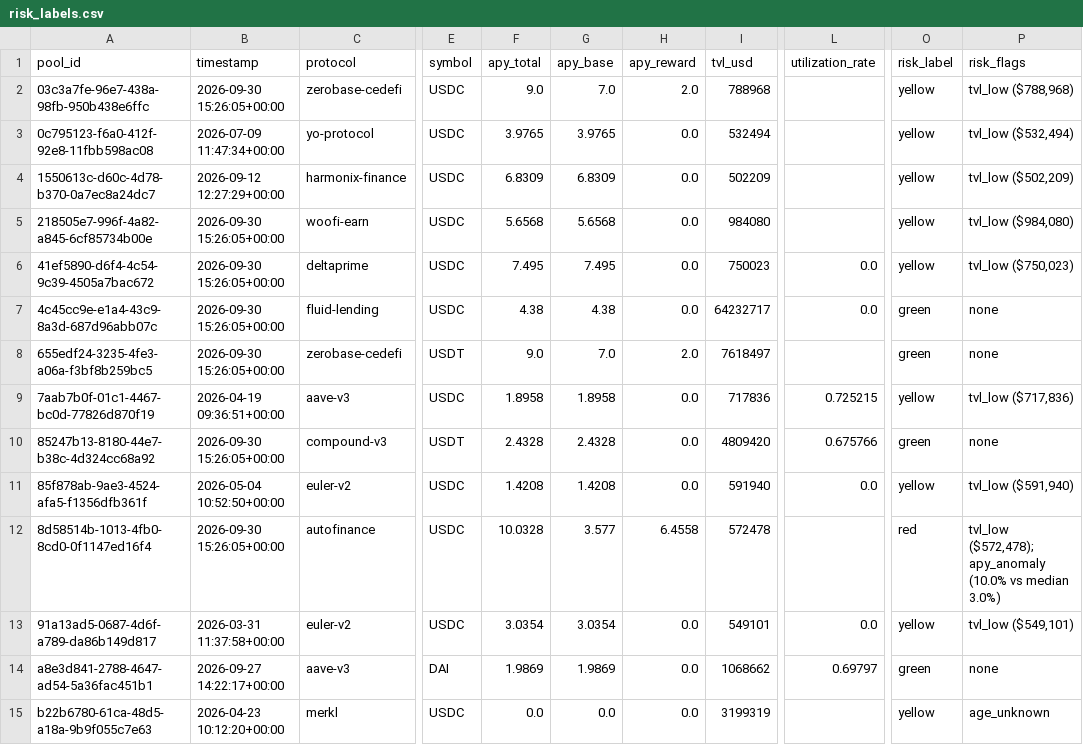
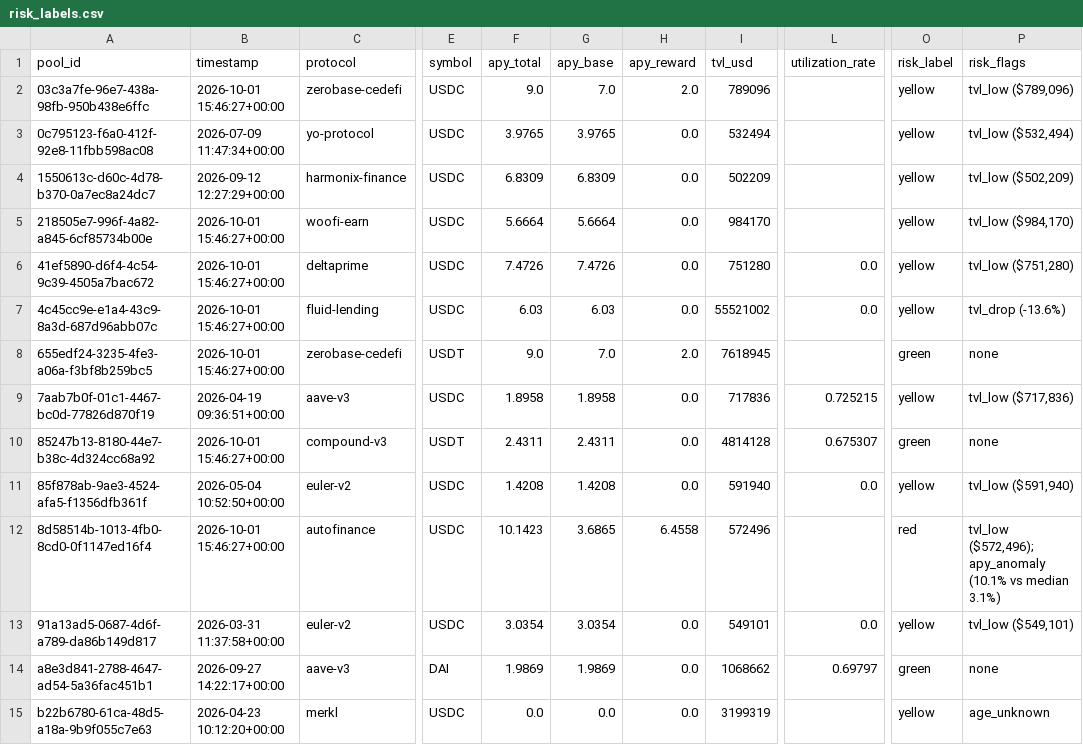
Before and after one commit to m-marcolazzeri/defi-monitor, a CSV file: data/risk_labels.csv, drawn as a sheet; only a part is shown, gaps mark what is left out; the diff covers the shown part only; the diff names each change by its address in the sheet, - before the commit and + after, or states it on an @@ line.

```diff
--- a/data/risk_labels.csv
+++ b/data/risk_labels.csv
-B2 (timestamp): 2026-09-30 15:26:05+00:00
+B2 (timestamp): 2026-10-01 15:46:27+00:00
-I2 (tvl_usd): 788968
+I2 (tvl_usd): 789096
-P2 (risk_flags): tvl_low ($788,968)
+P2 (risk_flags): tvl_low ($789,096)
-B5:B8 (timestamp): 2026-09-30 15:26:05+00:00
+B5:B8 (timestamp): 2026-10-01 15:46:27+00:00
-F5 (apy_total): 5.6568
+F5 (apy_total): 5.6664
-G5 (apy_base): 5.6568
+G5 (apy_base): 5.6664
-I5 (tvl_usd): 984080
+I5 (tvl_usd): 984170
-P5 (risk_flags): tvl_low ($984,080)
+P5 (risk_flags): tvl_low ($984,170)
-F6 (apy_total): 7.495
+F6 (apy_total): 7.4726
-G6 (apy_base): 7.495
+G6 (apy_base): 7.4726
-I6 (tvl_usd): 750023
+I6 (tvl_usd): 751280
-P6 (risk_flags): tvl_low ($750,023)
+P6 (risk_flags): tvl_low ($751,280)
-F7 (apy_total): 4.38
+F7 (apy_total): 6.03
-G7 (apy_base): 4.38
+G7 (apy_base): 6.03
-I7 (tvl_usd): 64232717
+I7 (tvl_usd): 55521002
-O7 (risk_label): green
+O7 (risk_label): yellow
-P7 (risk_flags): none
+P7 (risk_flags): tvl_drop (-13.6%)
-I8 (tvl_usd): 7618497
+I8 (tvl_usd): 7618945
-B10 (timestamp): 2026-09-30 15:26:05+00:00
+B10 (timestamp): 2026-10-01 15:46:27+00:00
-F10 (apy_total): 2.4328
+F10 (apy_total): 2.4311
-G10 (apy_base): 2.4328
+G10 (apy_base): 2.4311
-I10 (tvl_usd): 4809420
+I10 (tvl_usd): 4814128
-L10 (utilization_rate): 0.675766
+L10 (utilization_rate): 0.675307
-B12 (timestamp): 2026-09-30 15:26:05+00:00
+B12 (timestamp): 2026-10-01 15:46:27+00:00
-F12 (apy_total): 10.0328
+F12 (apy_total): 10.1423
-G12 (apy_base): 3.577
+G12 (apy_base): 3.6865
-I12 (tvl_usd): 572478
+I12 (tvl_usd): 572496
-P12 (risk_flags): tvl_low ($572,478); apy_anomaly (10.0% vs median 3.0%)
+P12 (risk_flags): tvl_low ($572,496); apy_anomaly (10.1% vs median 3.1%)
```
Also changed, not shown: 21 edited cells elsewhere in this file, data/anomalies.csv, data/multi_protocol.csv, 1 other file.
